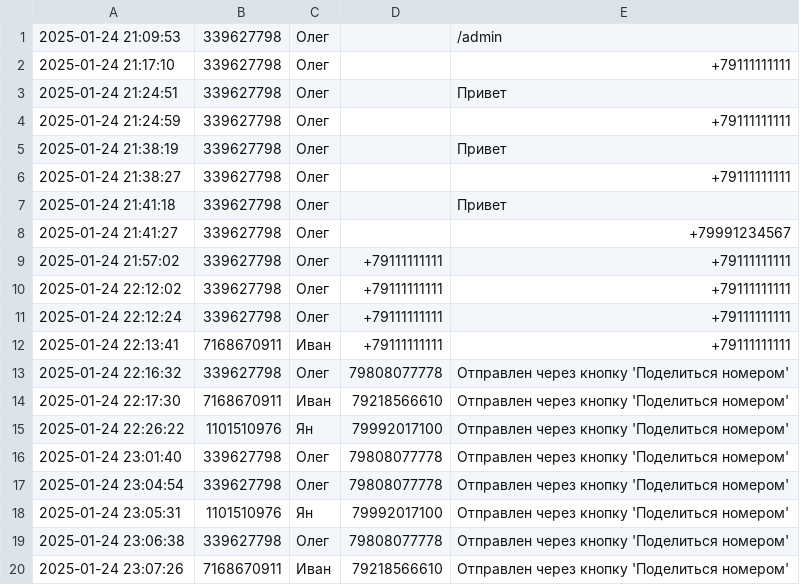
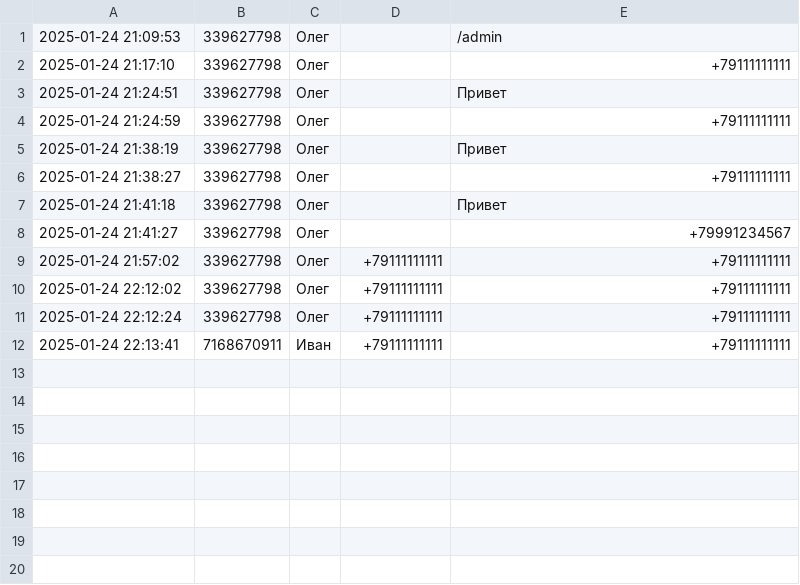
Before and after one commit to elemod7/samokat, a CSV file: user_requests.csv, drawn as a sheet; the diff names each change by its address in the sheet, - before the commit and + after, or states it on an @@ line.

Commit message:
user_requests.csv

```diff
--- a/user_requests.csv
+++ b/user_requests.csv
-row 13: 2025-01-24 22:16:32 | 339627798 | Олег | 79808077778 | Отправлен через кнопку 'Поделиться номером'
-row 14: 2025-01-24 22:17:30 | 7168670911 | Иван | 79218566610 | Отправлен через кнопку 'Поделиться номером'
-row 15: 2025-01-24 22:26:22 | 1101510976 | Ян | 79992017100 | Отправлен через кнопку 'Поделиться номером'
-row 16: 2025-01-24 23:01:40 | 339627798 | Олег | 79808077778 | Отправлен через кнопку 'Поделиться номером'
-row 17: 2025-01-24 23:04:54 | 339627798 | Олег | 79808077778 | Отправлен через кнопку 'Поделиться номером'
-row 18: 2025-01-24 23:05:31 | 1101510976 | Ян | 79992017100 | Отправлен через кнопку 'Поделиться номером'
-row 19: 2025-01-24 23:06:38 | 339627798 | Олег | 79808077778 | Отправлен через кнопку 'Поделиться номером'
-row 20: 2025-01-24 23:07:26 | 7168670911 | Иван | 79218566610 | Отправлен через кнопку 'Поделиться номером'
```
